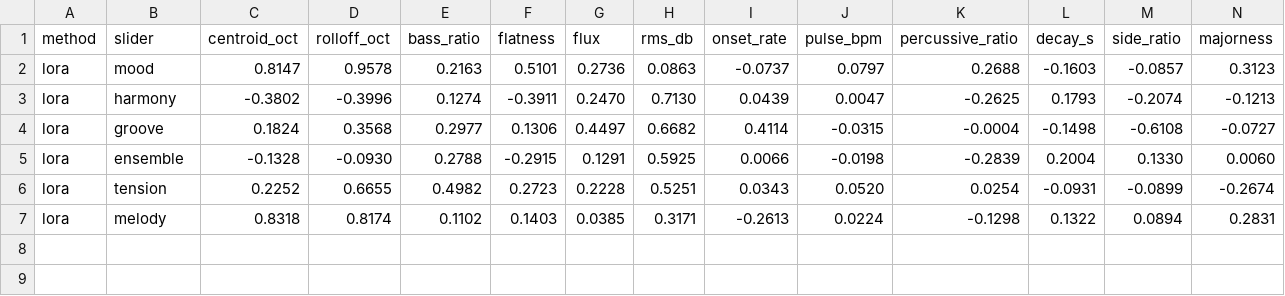
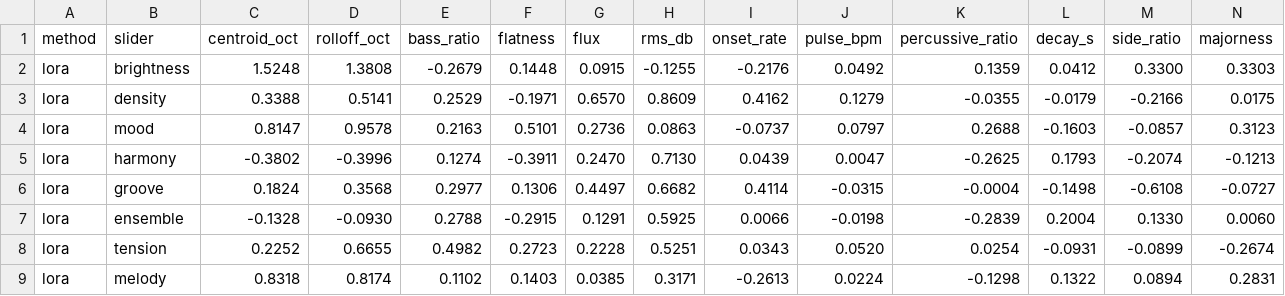
Before and after one commit to takakhoo/audio-diffusion-control, a CSV file: results/ace/leakage.csv, drawn as a sheet.

Commit message:
Results: all eight ACE-Step text sliders, with the leakage matrix
Brightness follows its slider with rho 0.97 and density with 0.78 (the same
prompt pair fails on Stable Audio Open). The leakage matrix shows mood and
melody also brighten the clip and four sliders raise loudness.

```diff
--- a/results/ace/leakage.csv
+++ b/results/ace/leakage.csv
@@ -1,2 +1,4 @@
 method,slider,centroid_oct,rolloff_oct,bass_ratio,flatness,flux,rms_db,onset_rate,pulse_bpm,percussive_ratio,decay_s,side_ratio,majorness
+lora,brightness,1.5248,1.3808,-0.2679,0.1448,0.0915,-0.1255,-0.2176,0.0492,0.1359,0.0412,0.3300,0.3303
+lora,density,0.3388,0.5141,0.2529,-0.1971,0.6570,0.8609,0.4162,0.1279,-0.0355,-0.0179,-0.2166,0.0175
 lora,mood,0.8147,0.9578,0.2163,0.5101,0.2736,0.0863,-0.0737,0.0797,0.2688,-0.1603,-0.0857,0.3123
```
Also changed, not shown: results/ace/summary.csv, 9 other files.
